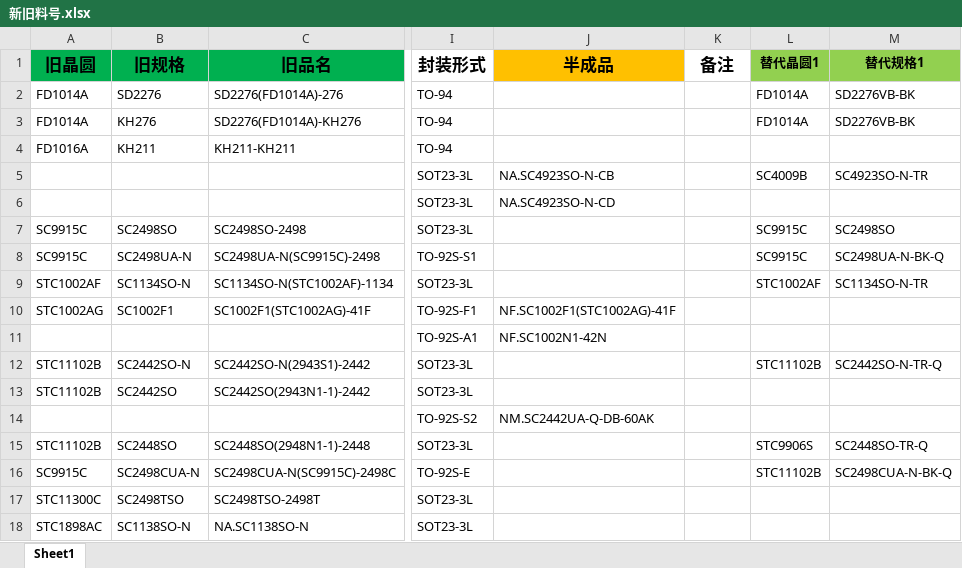
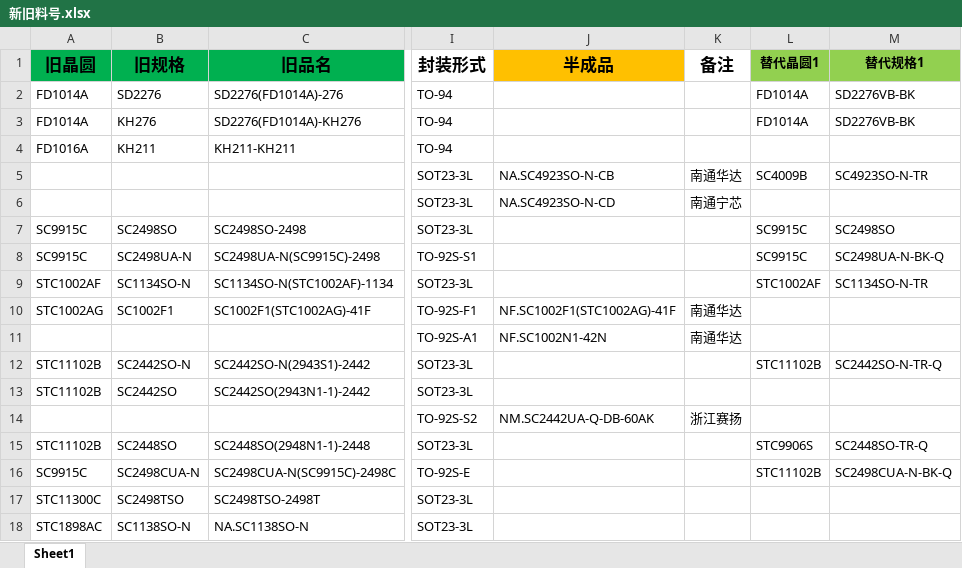
Before and after one commit to TTTriste06/operation_planning-, an Excel workbook: 新旧料号.xlsx, sheet Sheet1, drawn as a sheet; only a part is shown, gaps mark what is left out; values as stored, in another font and other column widths than the file's, no borders; conditional formats not drawn; the diff covers the shown part only; the diff names each change by its address in the sheet, - before the commit and + after, or states it on an @@ line.

```diff
--- a/新旧料号.xlsx (sheet Sheet1)
+++ b/新旧料号.xlsx (sheet Sheet1)
-K5 (备注): (empty)
+K5 (备注): 南通华达
-K6 (备注): (empty)
+K6 (备注): 南通宁芯
-K10:K11 (备注): (empty)
+K10:K11 (备注): 南通华达
-K14 (备注): (empty)
+K14 (备注): 浙江赛扬
```
Also changed, not shown: 33 added rows and 133 edited cells elsewhere in this sheet.
